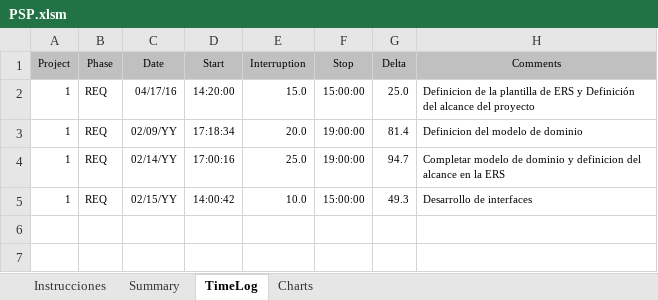
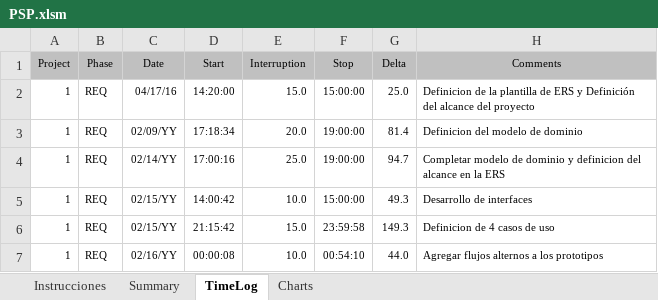
Before and after one commit to missaelx/Sistema-de-gesti-n-AREDEspacio, an Excel workbook: PSPs/Missael/PSP.xlsm, sheet TimeLog, drawn as a sheet; values as stored, in another font and other column widths than the file's, no borders; the diff names each change by its address in the sheet, - before the commit and + after, or states it on an @@ line.

Commit message:
Se registro el trabajo del día de 16/feb/2017

```diff
--- a/PSPs/Missael/PSP.xlsm (sheet TimeLog)
+++ b/PSPs/Missael/PSP.xlsm (sheet TimeLog)
+row 6: 1 | REQ | 02/15/YY | 21:15:42 | 15.0 | 23:59:58 | 149.3 | Definicion de 4 casos de uso
+row 7: 1 | REQ | 02/16/YY | 00:00:08 | 10.0 | 00:54:10 | 44.0 | Agregar flujos alternos a los prototipos
```
Also changed, not shown: sheet Summary.
